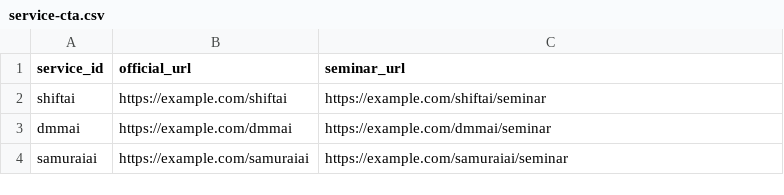
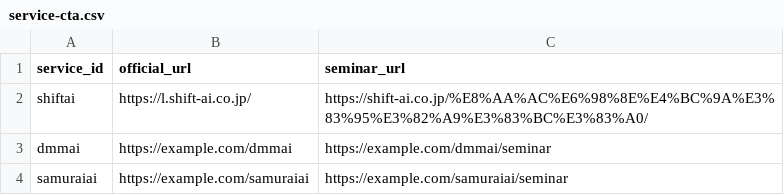
Before and after one commit to senjinholdings/GSA_ai, a CSV file: ai2/text/service-cta.csv, drawn as a sheet.

```diff
--- a/ai2/text/service-cta.csv
+++ b/ai2/text/service-cta.csv
@@ -1,3 +1,3 @@
 service_id,official_url,seminar_url
-shiftai,https://example.com/shiftai,https://example.com/shiftai/seminar
+shiftai,https://l.shift-ai.co.jp/,https://shift-ai.co.jp/%E8%AA%AC%E6%98%8E%E4%BC%9A%E3%83%95%E3%82%A9%E3%83%BC%E3%83%A0/
 dmmai,https://example.com/dmmai,https://example.com/dmmai/seminar
```
Also changed, not shown: ai2/text/common-text.csv, 2 other files.
